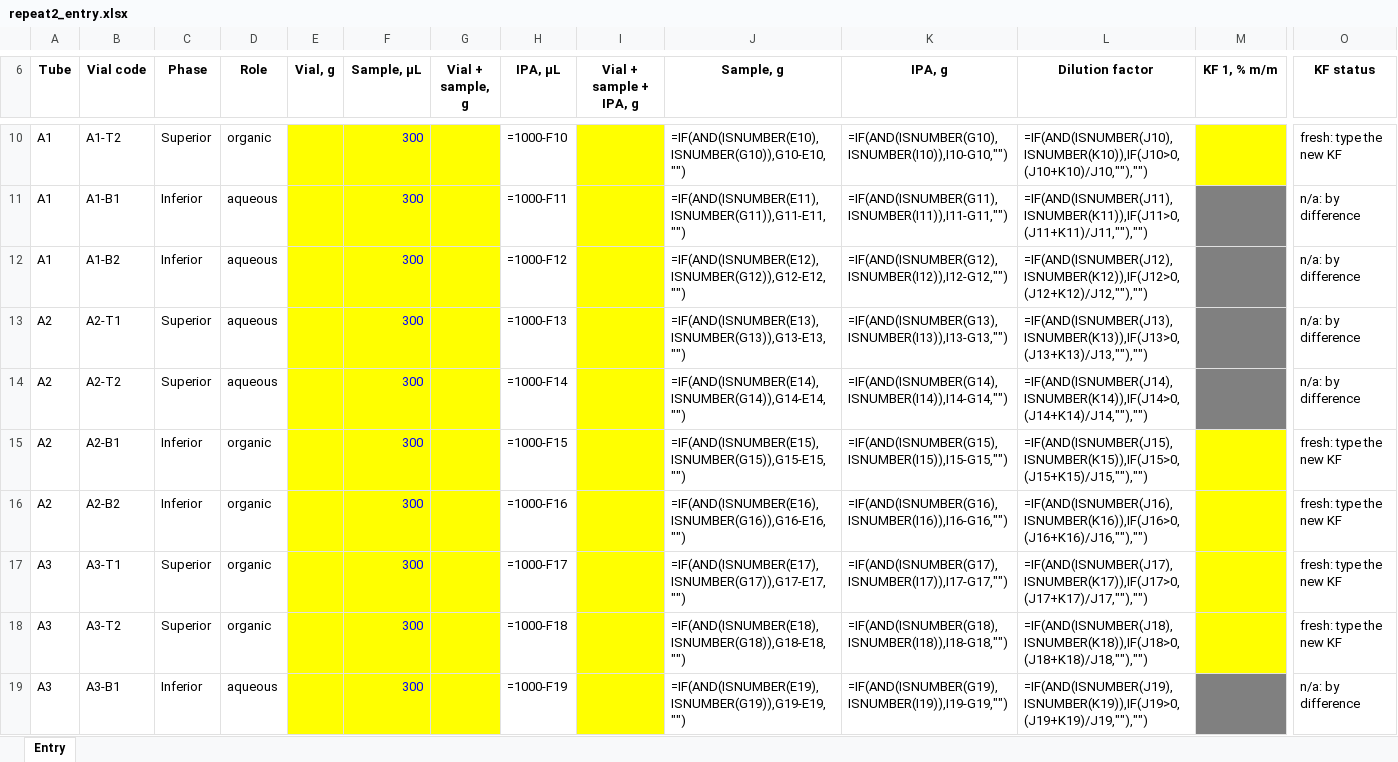
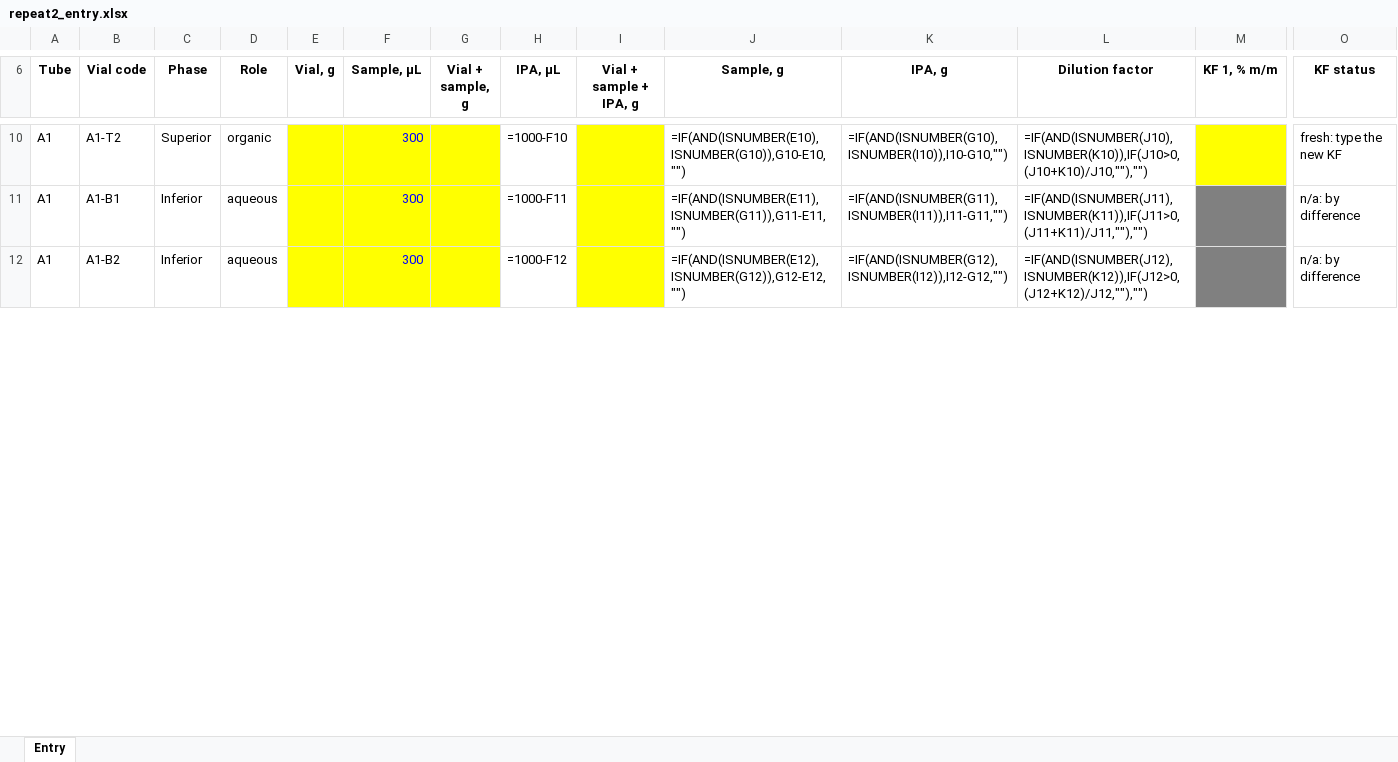
Before and after one commit to step-group/picos-gc, an Excel workbook: out/repeat2_entry.xlsx, sheet Entry, drawn as a sheet; only a part is shown, gaps mark what is left out; values as stored, in another font and other column widths than the file's, no borders; formulas without a stored value are shown as written; rows hold the shown columns only; the diff covers the shown part only; the diff names each change by its address in the sheet, - before the commit and + after, or states it on an @@ line.

```diff
--- a/out/repeat2_entry.xlsx (sheet Entry)
+++ b/out/repeat2_entry.xlsx (sheet Entry)
-row 13: A2 | A2-T1 | Superior | aqueous |  | 300 |  | =1000-F13 |  | =IF(AND(ISNUMBER(E13),ISNUMBER(G13)),G13-E13,"") | =IF(AND(ISNUMBER(G13),ISNUMBER(I13)),I13-G13,"") | =IF(AND(ISNUMBER(J13),ISNUMBER(K13)),IF(J13>0,(J13+K13)/J13,""),"") |  | n/a: by difference
-row 14: A2 | A2-T2 | Superior | aqueous |  | 300 |  | =1000-F14 |  | =IF(AND(ISNUMBER(E14),ISNUMBER(G14)),G14-E14,"") | =IF(AND(ISNUMBER(G14),ISNUMBER(I14)),I14-G14,"") | =IF(AND(ISNUMBER(J14),ISNUMBER(K14)),IF(J14>0,(J14+K14)/J14,""),"") |  | n/a: by difference
-row 15: A2 | A2-B1 | Inferior | organic |  | 300 |  | =1000-F15 |  | =IF(AND(ISNUMBER(E15),ISNUMBER(G15)),G15-E15,"") | =IF(AND(ISNUMBER(G15),ISNUMBER(I15)),I15-G15,"") | =IF(AND(ISNUMBER(J15),ISNUMBER(K15)),IF(J15>0,(J15+K15)/J15,""),"") |  | fresh: type the new KF
-row 16: A2 | A2-B2 | Inferior | organic |  | 300 |  | =1000-F16 |  | =IF(AND(ISNUMBER(E16),ISNUMBER(G16)),G16-E16,"") | =IF(AND(ISNUMBER(G16),ISNUMBER(I16)),I16-G16,"") | =IF(AND(ISNUMBER(J16),ISNUMBER(K16)),IF(J16>0,(J16+K16)/J16,""),"") |  | fresh: type the new KF
-row 17: A3 | A3-T1 | Superior | organic |  | 300 |  | =1000-F17 |  | =IF(AND(ISNUMBER(E17),ISNUMBER(G17)),G17-E17,"") | =IF(AND(ISNUMBER(G17),ISNUMBER(I17)),I17-G17,"") | =IF(AND(ISNUMBER(J17),ISNUMBER(K17)),IF(J17>0,(J17+K17)/J17,""),"") |  | fresh: type the new KF
-row 18: A3 | A3-T2 | Superior | organic |  | 300 |  | =1000-F18 |  | =IF(AND(ISNUMBER(E18),ISNUMBER(G18)),G18-E18,"") | =IF(AND(ISNUMBER(G18),ISNUMBER(I18)),I18-G18,"") | =IF(AND(ISNUMBER(J18),ISNUMBER(K18)),IF(J18>0,(J18+K18)/J18,""),"") |  | fresh: type the new KF
-row 19: A3 | A3-B1 | Inferior | aqueous |  | 300 |  | =1000-F19 |  | =IF(AND(ISNUMBER(E19),ISNUMBER(G19)),G19-E19,"") | =IF(AND(ISNUMBER(G19),ISNUMBER(I19)),I19-G19,"") | =IF(AND(ISNUMBER(J19),ISNUMBER(K19)),IF(J19>0,(J19+K19)/J19,""),"") |  | n/a: by difference
```
Also changed, not shown: 5 removed rows and 96 edited cells elsewhere in this sheet, 2 other files.
